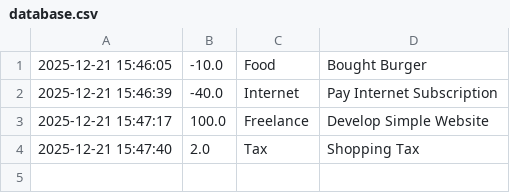
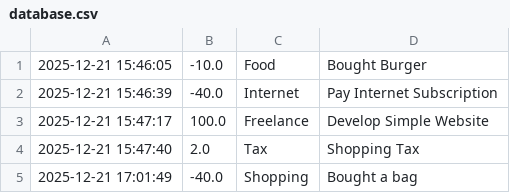
Before and after one commit to ramadhanzakki/python-projects, a CSV file: Money Tracker/data/database.csv, drawn as a sheet; the diff names each change by its address in the sheet, - before the commit and + after, or states it on an @@ line.

Commit message:
refactor: move add_transaction from Transaction to Tracker class

```diff
--- a/Money Tracker/data/database.csv
+++ b/Money Tracker/data/database.csv
+row 5: 2025-12-21 17:01:49 | -40.0 | Shopping | Bought a bag
```
Also changed, not shown: 2 other files.
